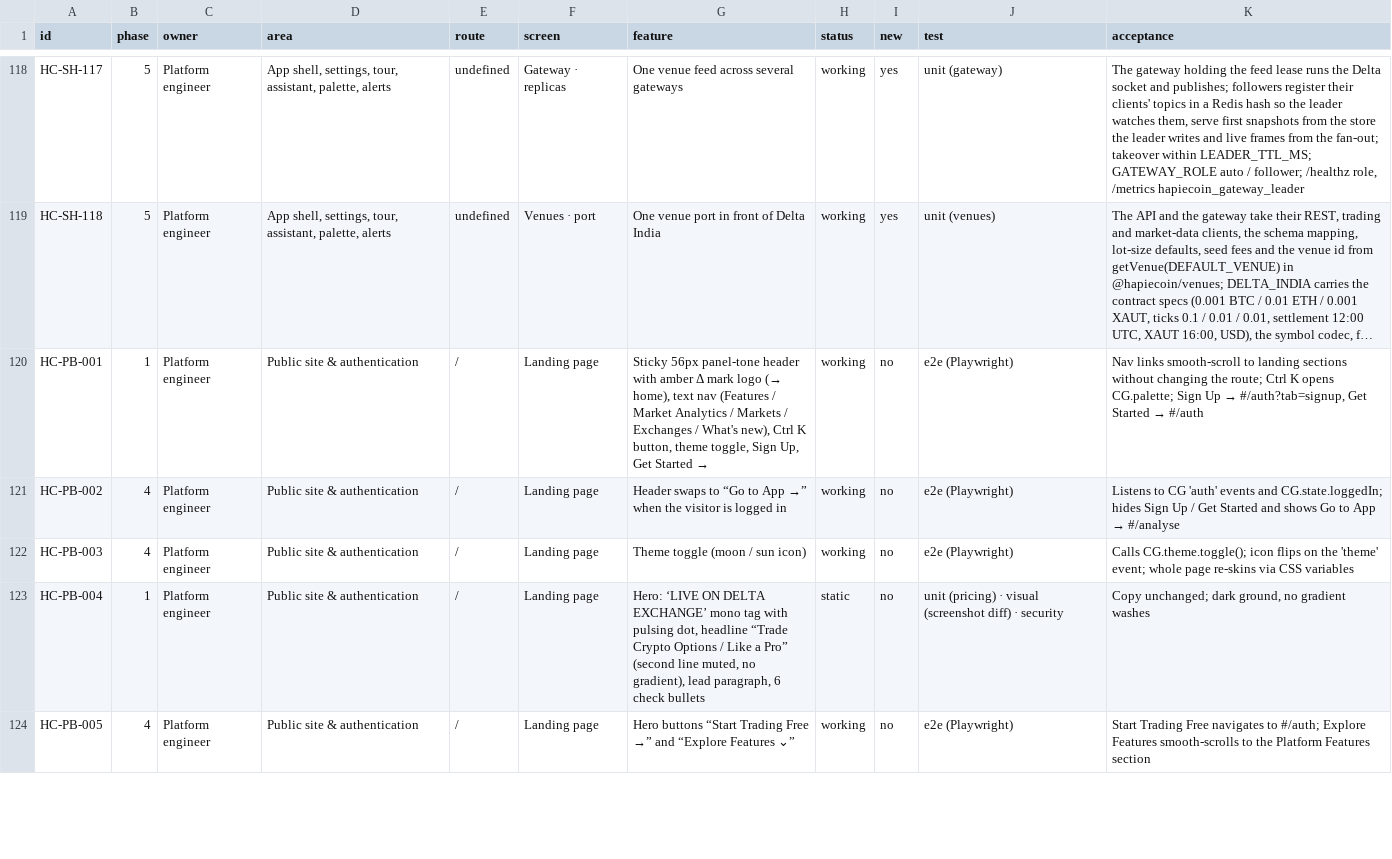
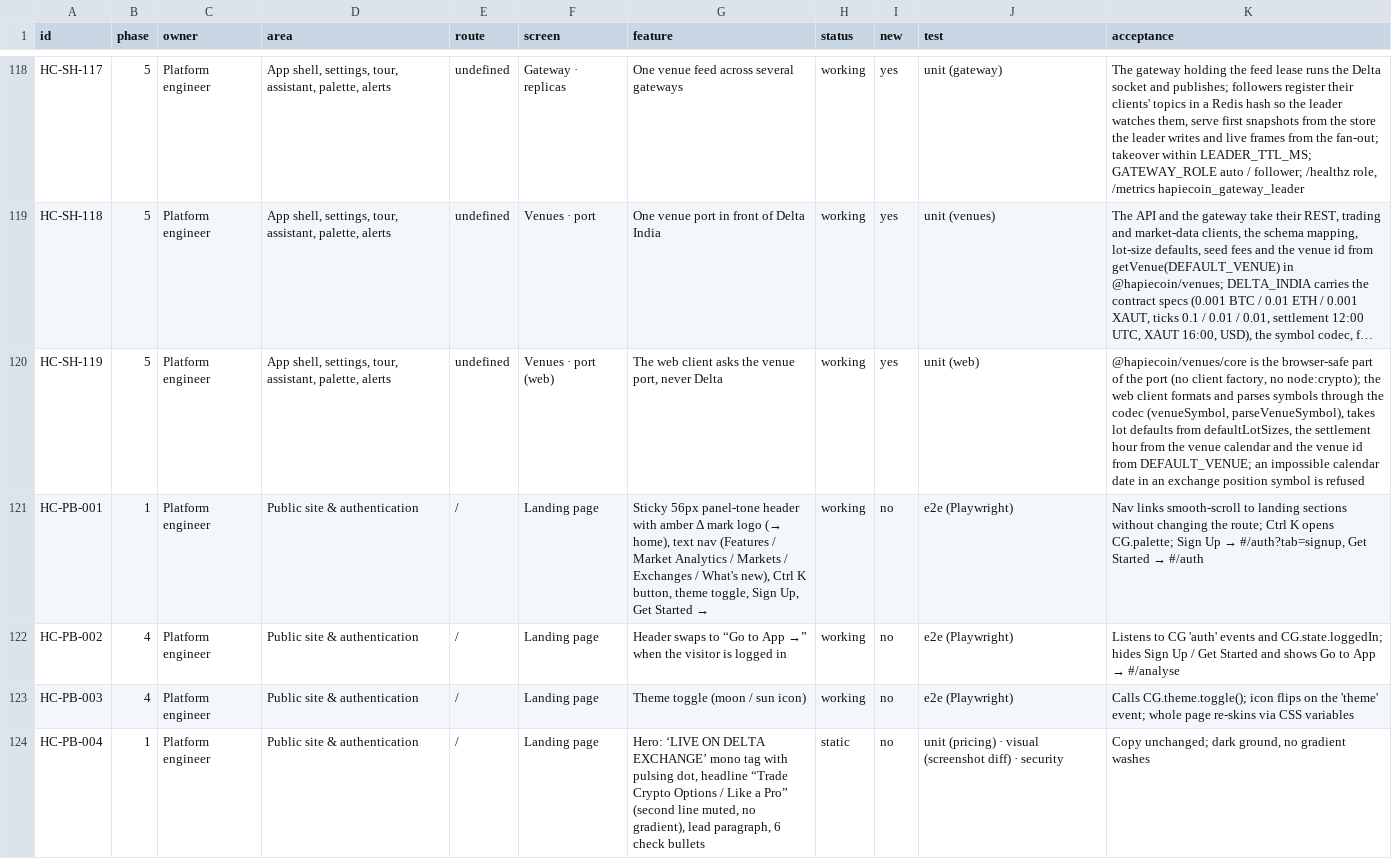
Before and after one commit to subashkone/hapiecoin, a CSV file: spec/traceability.csv, drawn as a sheet; only a part is shown, gaps mark what is left out; the shorter side is filled out with more unchanged rows; long unchanged cells end in …; the diff names each change by its address in the sheet, - before the commit and + after, or states it on an @@ line.

```diff
--- a/spec/traceability.csv
+++ b/spec/traceability.csv
+row 120: HC-SH-119 | 5 | Platform engineer | App shell, settings, tour, assistant, palette, alerts | undefined | Venues · port (web) | The web client asks the venue port, never Delta | working | yes | unit (web) | @hapiecoin/venues/core is the browser-safe part of the port (no client factory, no node:crypto); the web client formats and parses symbols through the codec (venueSymbol, parseVenueSymbol), takes lot defaults from defaultLotSizes, the settlement hour from the venue calendar and the venue id from DEFAULT_VENUE; an impossible calendar date in an exchange position symbol is refused
```
Also changed, not shown: 37 other files.
